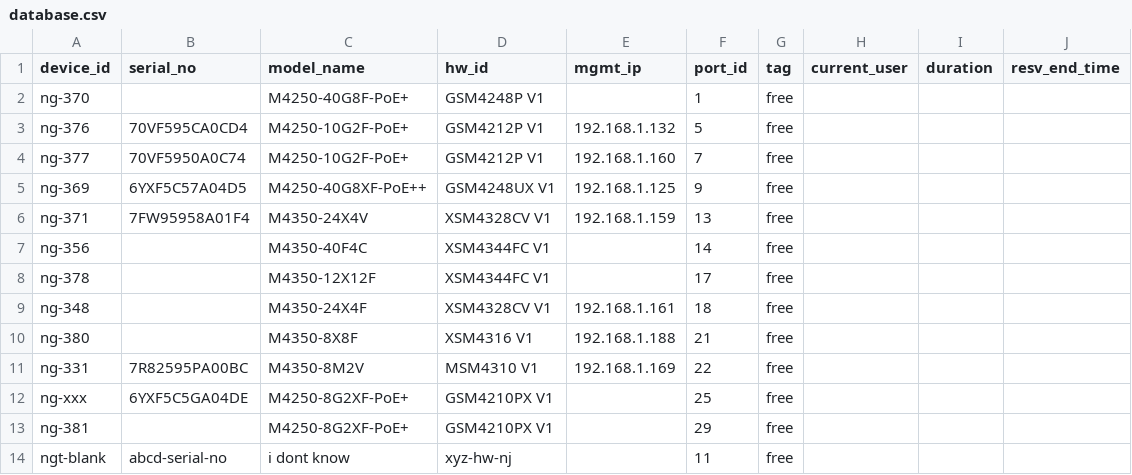
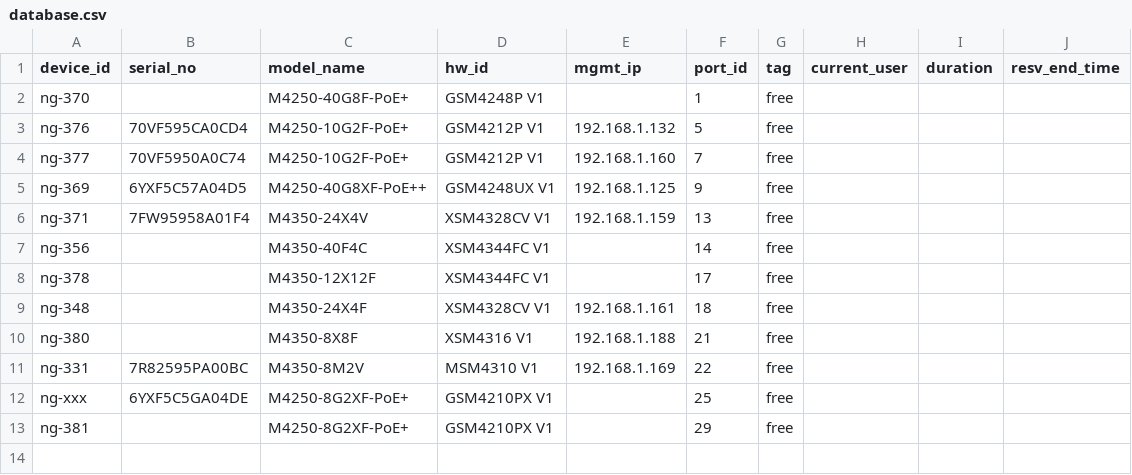
Before and after one commit to cs24m106/Netgear-Stuff, a CSV file: switch_reservation_ui/database.csv, drawn as a sheet; the diff names each change by its address in the sheet, - before the commit and + after, or states it on an @@ line.

```diff
--- a/switch_reservation_ui/database.csv
+++ b/switch_reservation_ui/database.csv
-row 14: ngt-blank | abcd-serial-no | i dont know | xyz-hw-nj |  | 11 | free
```
Also changed, not shown: 8 other files.
